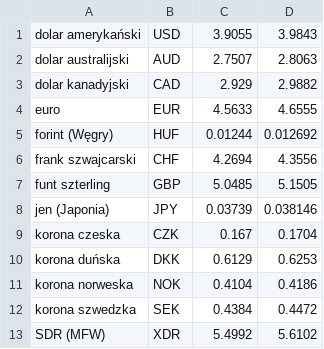
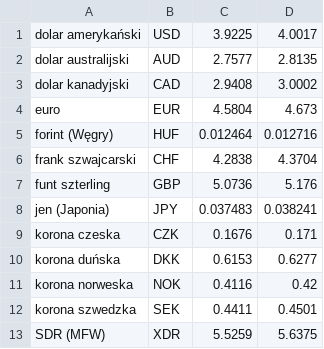
Before and after one commit to adam-szymajda/Module9, a CSV file: xe.csv, drawn as a sheet.

```diff
--- a/xe.csv
+++ b/xe.csv
@@ -1,13 +1,13 @@
-dolar amerykański;USD;3.9055;3.9843
-dolar australijski;AUD;2.7507;2.8063
-dolar kanadyjski;CAD;2.929;2.9882
-euro;EUR;4.5633;4.6555
-forint (Węgry);HUF;0.01244;0.012692
-frank szwajcarski;CHF;4.2694;4.3556
-funt szterling;GBP;5.0485;5.1505
-jen (Japonia);JPY;0.03739;0.038146
-korona czeska;CZK;0.167;0.1704
-korona duńska;DKK;0.6129;0.6253
-korona norweska;NOK;0.4104;0.4186
-korona szwedzka;SEK;0.4384;0.4472
-SDR (MFW);XDR;5.4992;5.6102
+dolar amerykański;USD;3.9225;4.0017
+dolar australijski;AUD;2.7577;2.8135
+dolar kanadyjski;CAD;2.9408;3.0002
+euro;EUR;4.5804;4.673
+forint (Węgry);HUF;0.012464;0.012716
+frank szwajcarski;CHF;4.2838;4.3704
+funt szterling;GBP;5.0736;5.176
+jen (Japonia);JPY;0.037483;0.038241
+korona czeska;CZK;0.1676;0.171
+korona duńska;DKK;0.6153;0.6277
+korona norweska;NOK;0.4116;0.42
+korona szwedzka;SEK;0.4411;0.4501
+SDR (MFW);XDR;5.5259;5.6375
```
Also changed, not shown: 12 other files.
